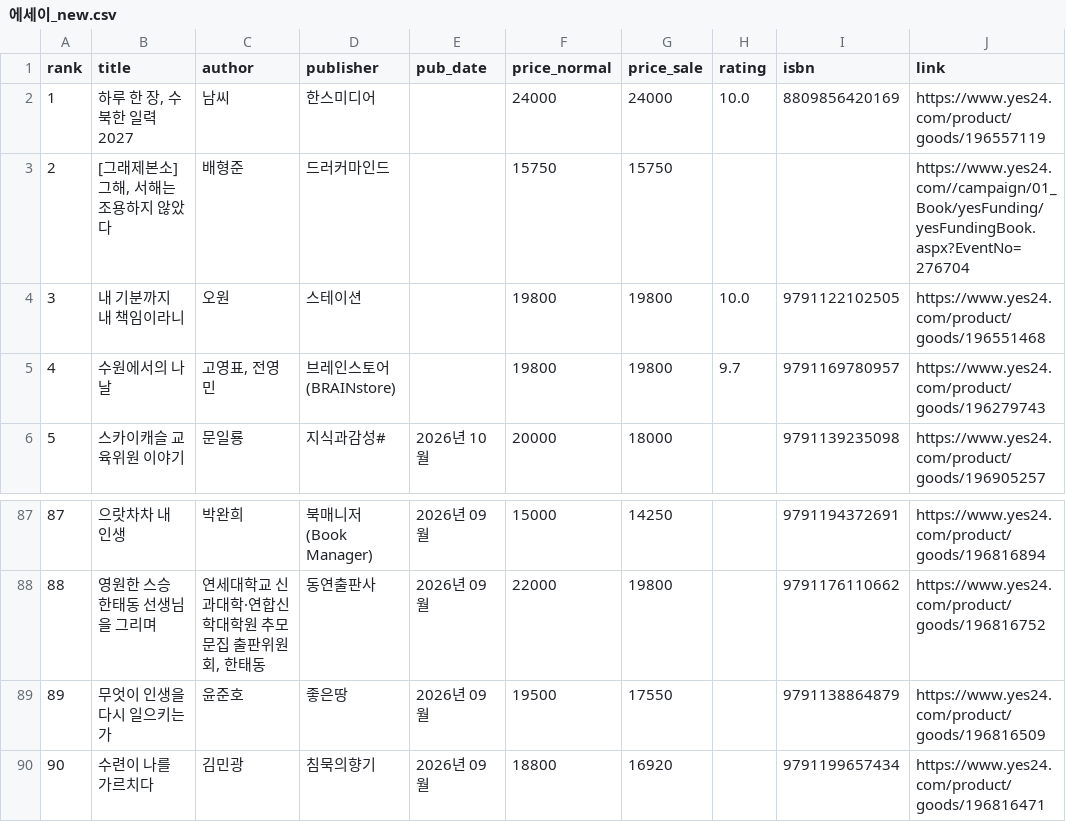
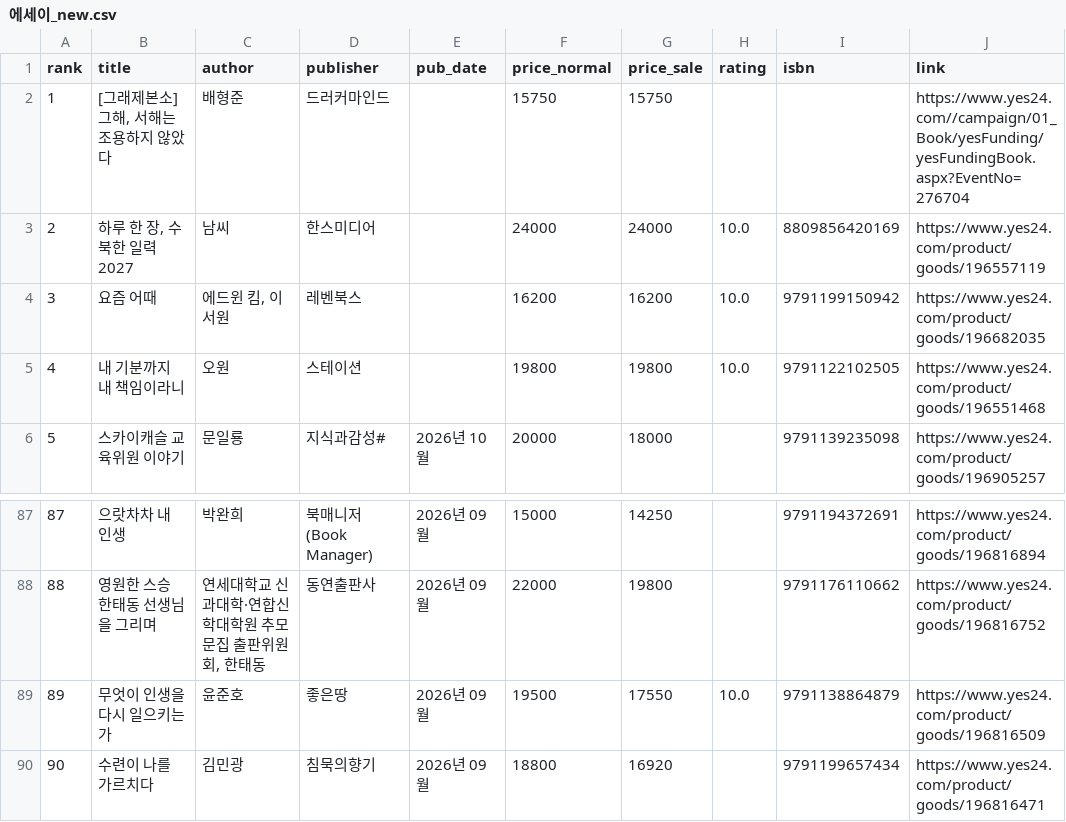
Before and after one commit to msbio79/yes24, a CSV file: data/csv/에세이_new.csv, drawn as a sheet; only a part is shown, gaps mark what is left out; the diff covers the shown part only.

```diff
--- a/data/csv/에세이_new.csv
+++ b/data/csv/에세이_new.csv
@@ -1,6 +1,6 @@
 rank,title,author,publisher,pub_date,price_normal,price_sale,rating,isbn,link
-1,"하루 한 장, 수북한 일력 2027",남씨,한스미디어,,24000,24000,10.0,	8809856420169,https://www.yes24.com/product/goods/196557119
-2,"[그래제본소] 그해, 서해는 조용하지 않았다",배형준,드러커마인드,,15750,15750,,,https://www.yes24.com//campaign/01_Book/yesFunding/yesFundingBook.aspx?EventNo=276704
-3,내 기분까지 내 책임이라니,오원,스테이션,,19800,19800,10.0,	9791122102505,https://www.yes24.com/product/goods/196551468
-4,수원에서의 나날,"고영표, 전영민",브레인스토어(BRAINstore),,19800,19800,9.7,	9791169780957,https://www.yes24.com/product/goods/196279743
+1,"[그래제본소] 그해, 서해는 조용하지 않았다",배형준,드러커마인드,,15750,15750,,,https://www.yes24.com//campaign/01_Book/yesFunding/yesFundingBook.aspx?EventNo=276704
+2,"하루 한 장, 수북한 일력 2027",남씨,한스미디어,,24000,24000,10.0,	8809856420169,https://www.yes24.com/product/goods/196557119
+3,요즘 어때,"에드윈 킴, 이서원",레벤북스,,16200,16200,10.0,	9791199150942,https://www.yes24.com/product/goods/196682035
+4,내 기분까지 내 책임이라니,오원,스테이션,,19800,19800,10.0,	9791122102505,https://www.yes24.com/product/goods/196551468
 5,스카이캐슬 교육위원 이야기,문일룡,지식과감성#,2026년 10월,20000,18000,,	9791139235098,https://www.yes24.com/product/goods/196905257
@@ -88,3 +88,3 @@
 88,영원한 스승 한태동 선생님을 그리며,"연세대학교 신과대학·연합신학대학원 추모문집 출판위원회, 한태동",동연출판사,2026년 09월,22000,19800,,	9791176110662,https://www.yes24.com/product/goods/196816752
-89,무엇이 인생을 다시 일으키는가,윤준호,좋은땅,2026년 09월,19500,17550,,	9791138864879,https://www.yes24.com/product/goods/196816509
+89,무엇이 인생을 다시 일으키는가,윤준호,좋은땅,2026년 09월,19500,17550,10.0,	9791138864879,https://www.yes24.com/product/goods/196816509
 90,수련이 나를 가르치다,김민광,침묵의향기,2026년 09월,18800,16920,,	9791199657434,https://www.yes24.com/product/goods/196816471
```
Also changed, not shown: 24 edited cells elsewhere in this file, data/csv/대학교재_best.csv, data/csv/여행_new.csv, 39 other files.
